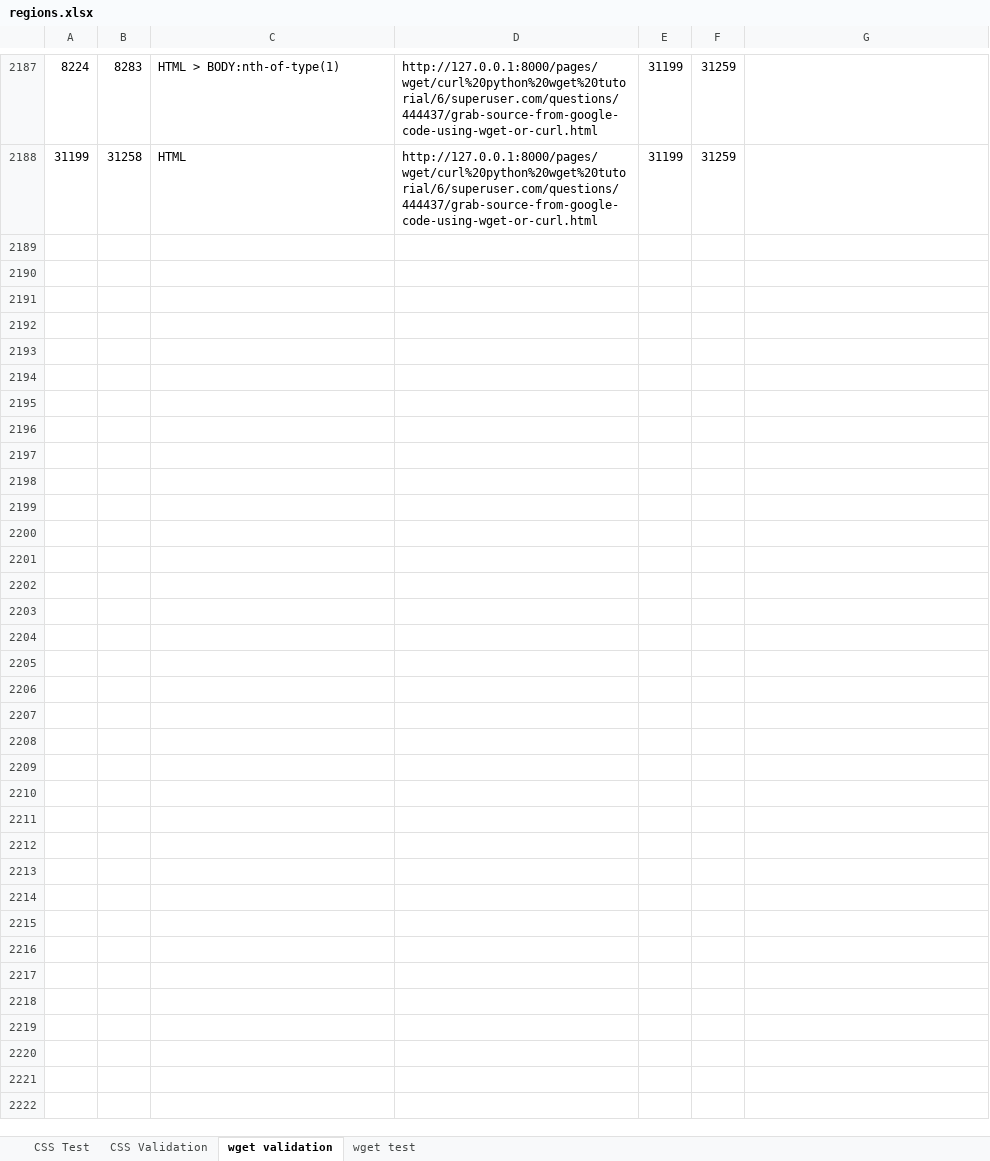
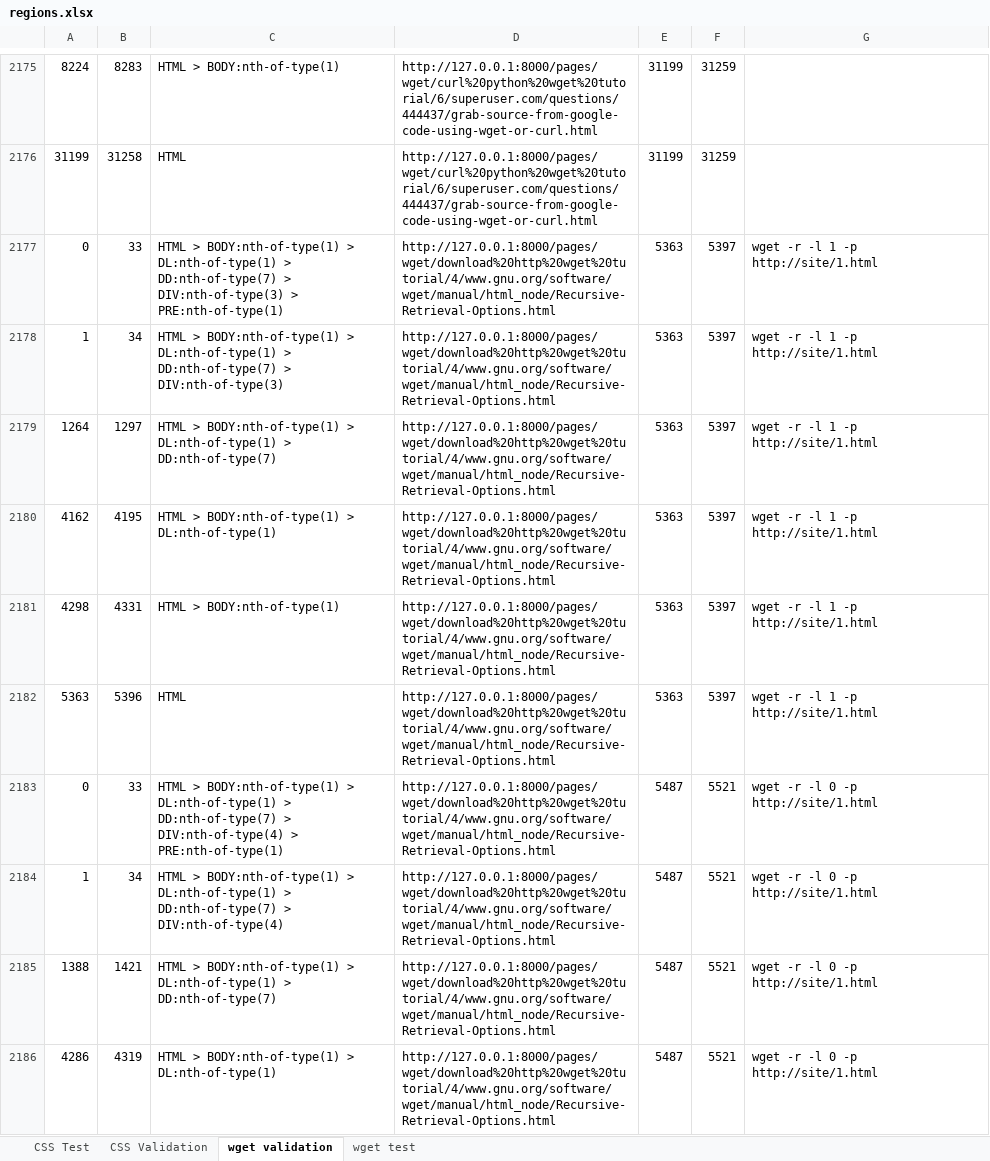
Before and after one commit to andrewhead/StackSkim, an Excel workbook: eval/e39/regions/extracted/regions.xlsx, sheet wget validation, drawn as a sheet; only a part is shown, gaps mark what is left out; values as stored, in another font and other column widths than the file's, no borders; the diff covers the shown part only; the diff names each change by its address in the sheet, - before the commit and + after, or states it on an @@ line.

```diff
--- a/eval/e39/regions/extracted/regions.xlsx (sheet wget validation)
+++ b/eval/e39/regions/extracted/regions.xlsx (sheet wget validation)
+row 2177: 0 | 33 | HTML > BODY:nth-of-type(1) > DL:nth-of-type(1) > DD:nth-of-type(7) > DIV:nth-of-type(3) > PRE:nth-of-type(1) | http://127.0.0.1:8000/pages/wget/download%20http%20wget%20tutorial/4/www.gnu.org/software/wget/manual/html_node/Recursive-Retrieval-Options.html | 5363 | 5397 | wget -r -l 1 -p http://site/1.html
+row 2178: 1 | 34 | HTML > BODY:nth-of-type(1) > DL:nth-of-type(1) > DD:nth-of-type(7) > DIV:nth-of-type(3) | http://127.0.0.1:8000/pages/wget/download%20http%20wget%20tutorial/4/www.gnu.org/software/wget/manual/html_node/Recursive-Retrieval-Options.html | 5363 | 5397 | wget -r -l 1 -p http://site/1.html
+row 2179: 1264 | 1297 | HTML > BODY:nth-of-type(1) > DL:nth-of-type(1) > DD:nth-of-type(7) | http://127.0.0.1:8000/pages/wget/download%20http%20wget%20tutorial/4/www.gnu.org/software/wget/manual/html_node/Recursive-Retrieval-Options.html | 5363 | 5397 | wget -r -l 1 -p http://site/1.html
+row 2180: 4162 | 4195 | HTML > BODY:nth-of-type(1) > DL:nth-of-type(1) | http://127.0.0.1:8000/pages/wget/download%20http%20wget%20tutorial/4/www.gnu.org/software/wget/manual/html_node/Recursive-Retrieval-Options.html | 5363 | 5397 | wget -r -l 1 -p http://site/1.html
+row 2181: 4298 | 4331 | HTML > BODY:nth-of-type(1) | http://127.0.0.1:8000/pages/wget/download%20http%20wget%20tutorial/4/www.gnu.org/software/wget/manual/html_node/Recursive-Retrieval-Options.html | 5363 | 5397 | wget -r -l 1 -p http://site/1.html
+row 2182: 5363 | 5396 | HTML | http://127.0.0.1:8000/pages/wget/download%20http%20wget%20tutorial/4/www.gnu.org/software/wget/manual/html_node/Recursive-Retrieval-Options.html | 5363 | 5397 | wget -r -l 1 -p http://site/1.html
+row 2183: 0 | 33 | HTML > BODY:nth-of-type(1) > DL:nth-of-type(1) > DD:nth-of-type(7) > DIV:nth-of-type(4) > PRE:nth-of-type(1) | http://127.0.0.1:8000/pages/wget/download%20http%20wget%20tutorial/4/www.gnu.org/software/wget/manual/html_node/Recursive-Retrieval-Options.html | 5487 | 5521 | wget -r -l 0 -p http://site/1.html
+row 2184: 1 | 34 | HTML > BODY:nth-of-type(1) > DL:nth-of-type(1) > DD:nth-of-type(7) > DIV:nth-of-type(4) | http://127.0.0.1:8000/pages/wget/download%20http%20wget%20tutorial/4/www.gnu.org/software/wget/manual/html_node/Recursive-Retrieval-Options.html | 5487 | 5521 | wget -r -l 0 -p http://site/1.html
+row 2185: 1388 | 1421 | HTML > BODY:nth-of-type(1) > DL:nth-of-type(1) > DD:nth-of-type(7) | http://127.0.0.1:8000/pages/wget/download%20http%20wget%20tutorial/4/www.gnu.org/software/wget/manual/html_node/Recursive-Retrieval-Options.html | 5487 | 5521 | wget -r -l 0 -p http://site/1.html
+row 2186: 4286 | 4319 | HTML > BODY:nth-of-type(1) > DL:nth-of-type(1) | http://127.0.0.1:8000/pages/wget/download%20http%20wget%20tutorial/4/www.gnu.org/software/wget/manual/html_node/Recursive-Retrieval-Options.html | 5487 | 5521 | wget -r -l 0 -p http://site/1.html
```
Also changed, not shown: 176 added rows and 12 removed rows elsewhere in this sheet, 6 other files.
